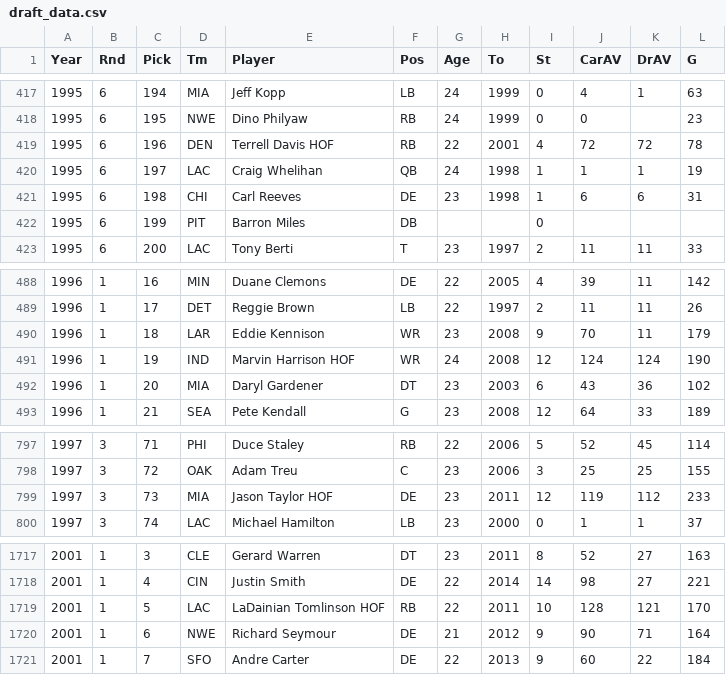
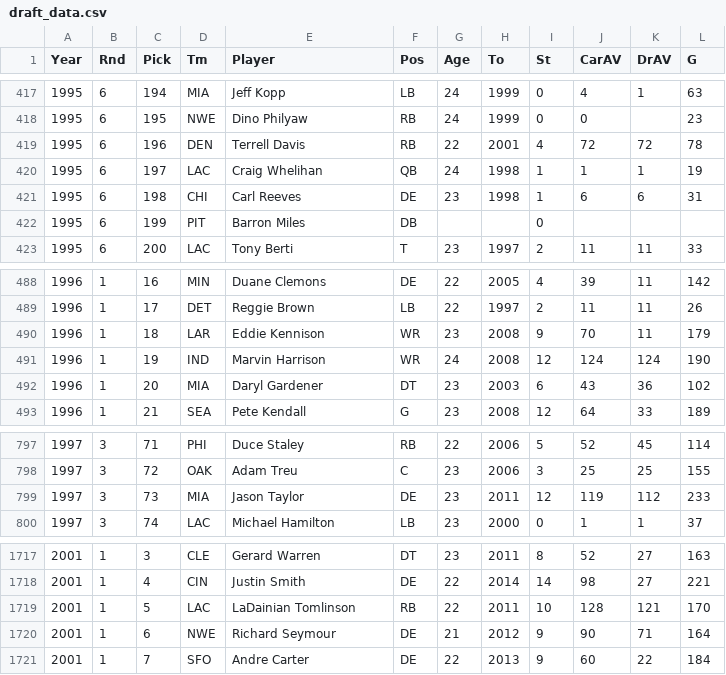
Before and after one commit to kevinli96/NFL-Player-Valuation, a CSV file: data/draft_data.csv, drawn as a sheet; only a part is shown, gaps mark what is left out; the diff covers the shown part only.

```diff
--- a/data/draft_data.csv
+++ b/data/draft_data.csv
@@ -418,3 +418,3 @@ Year,Rnd,Pick,Tm,Player,Pos,Age,To,St,CarAV,DrAV,G
 1995,6,195,NWE,Dino Philyaw,RB,24,1999,0,0,,23
-1995,6,196,DEN,Terrell Davis HOF,RB,22,2001,4,72,72,78
+1995,6,196,DEN,Terrell Davis,RB,22,2001,4,72,72,78
 1995,6,197,LAC,Craig Whelihan,QB,24,1998,1,1,1,19
@@ -490,3 +490,3 @@ Year,Rnd,Pick,Tm,Player,Pos,Age,To,St,CarAV,DrAV,G
 1996,1,18,LAR,Eddie Kennison,WR,23,2008,9,70,11,179
-1996,1,19,IND,Marvin Harrison HOF,WR,24,2008,12,124,124,190
+1996,1,19,IND,Marvin Harrison,WR,24,2008,12,124,124,190
 1996,1,20,MIA,Daryl Gardener,DT,23,2003,6,43,36,102
@@ -798,3 +798,3 @@ Year,Rnd,Pick,Tm,Player,Pos,Age,To,St,CarAV,DrAV,G
 1997,3,72,OAK,Adam Treu,C,23,2006,3,25,25,155
-1997,3,73,MIA,Jason Taylor HOF,DE,23,2011,12,119,112,233
+1997,3,73,MIA,Jason Taylor,DE,23,2011,12,119,112,233
 1997,3,74,LAC,Michael Hamilton,LB,23,2000,0,1,1,37
@@ -1718,3 +1718,3 @@ Year,Rnd,Pick,Tm,Player,Pos,Age,To,St,CarAV,DrAV,G
 2001,1,4,CIN,Justin Smith,DE,22,2014,14,98,27,221
-2001,1,5,LAC,LaDainian Tomlinson HOF,RB,22,2011,10,128,121,170
+2001,1,5,LAC,LaDainian Tomlinson,RB,22,2011,10,128,121,170
 2001,1,6,NWE,Richard Seymour,DE,21,2012,9,90,71,164
```
Also changed, not shown: 25 edited cells elsewhere in this file, 2 other files.
